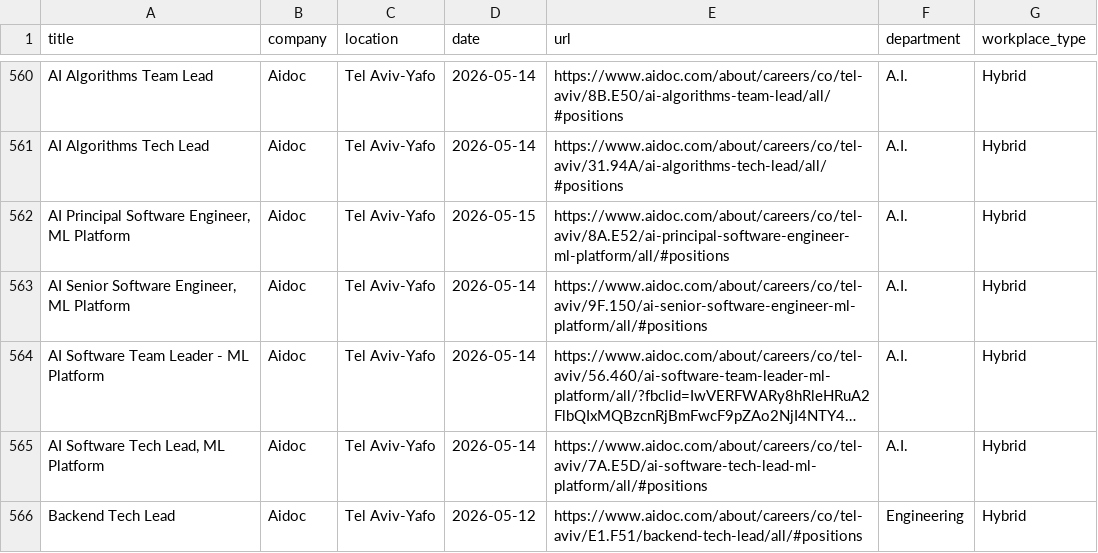
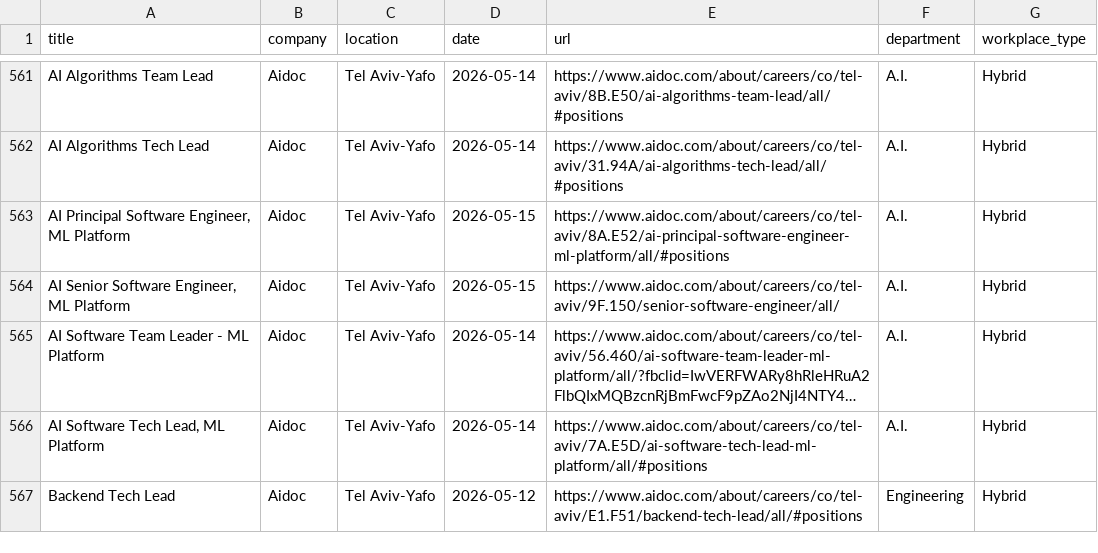
Before and after one commit to Genys30/jobfinder1, a CSV file: comeet_jobs_2026-05-15.csv, drawn as a sheet; only a part is shown, gaps mark what is left out; long unchanged cells end in …; addresses are those after the commit; the diff covers the shown part only; the diff names each change by its address in the sheet, - before the commit and + after, or states it on an @@ line.

```diff
--- a/comeet_jobs_2026-05-15.csv
+++ b/comeet_jobs_2026-05-15.csv
-D564 (date): 2026-05-14
+D564 (date): 2026-05-15
-E564 (url): https://www.aidoc.com/about/careers/co/tel-aviv/9F.150/ai-senior-software-engineer-ml-platform/all/#positions
+E564 (url): https://www.aidoc.com/about/careers/co/tel-aviv/9F.150/senior-software-engineer/all/
```
Also changed, not shown: 1 added row, 1 removed row and 129 edited cells elsewhere in this file, haifa_jobs_2026-05-15.csv, history.csv, 5 other files.
